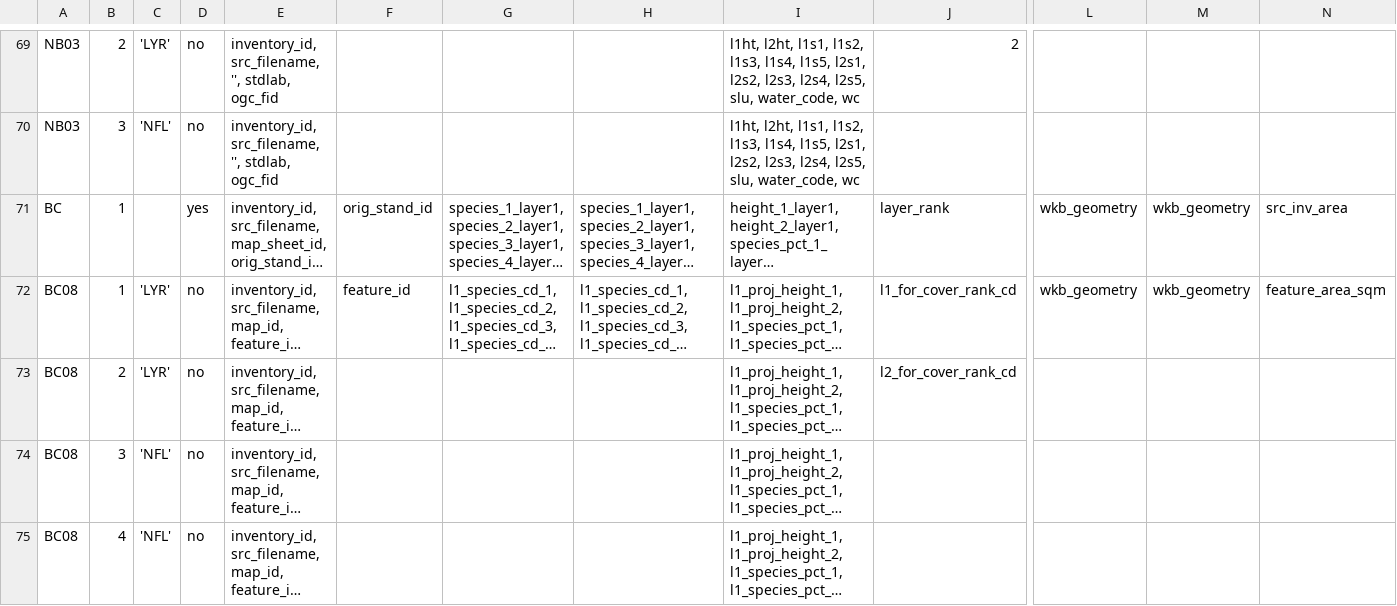
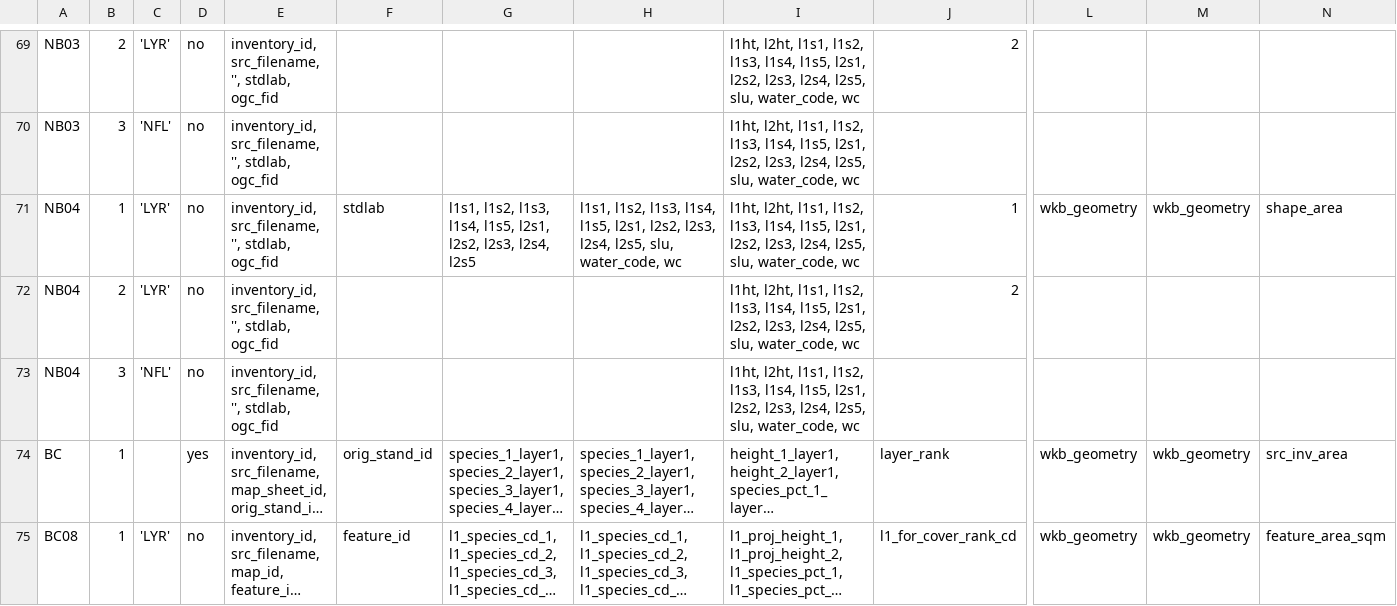
Before and after one commit to zkinvig/CASFRI-zoe, a CSV file: translation/tables/attribute_dependencies.csv, drawn as a sheet; only a part is shown, gaps mark what is left out; the shorter side is filled out with more unchanged rows; long unchanged cells end in …; rows hold the shown columns only; the diff names each change by its address in the sheet, - before the commit and + after, or states it on an @@ line.

```diff
--- a/translation/tables/attribute_dependencies.csv
+++ b/translation/tables/attribute_dependencies.csv
+row 71: NB04 | 1 | 'LYR' | no | inventory_id, src_filename, '', stdlab, ogc_fid | stdlab | l1s1, l1s2, l1s3, l1s4, l1s5, l2s1, l2s2, l2s3, l2s4, l2s5 | l1s1, l1s2, l1s3, l1s4, l1s5, l2s1, l2s2, l2s3, l2s4, l2s5, slu, water_code, wc | l1ht, l2ht, l1s1, l1s2, l1s3, l1s4, l1s5, l2s1, l2s2, l2s3, l2s4, l2s5, slu, water_code, wc | 1 | wkb_geometry | wkb_geometry | shape_area
+row 72: NB04 | 2 | 'LYR' | no | inventory_id, src_filename, '', stdlab, ogc_fid |  |  |  | l1ht, l2ht, l1s1, l1s2, l1s3, l1s4, l1s5, l2s1, l2s2, l2s3, l2s4, l2s5, slu, water_code, wc | 2
+row 73: NB04 | 3 | 'NFL' | no | inventory_id, src_filename, '', stdlab, ogc_fid |  |  |  | l1ht, l2ht, l1s1, l1s2, l1s3, l1s4, l1s5, l2s1, l2s2, l2s3, l2s4, l2s5, slu, water_code, wc
```
Also changed, not shown: 1 other file.
